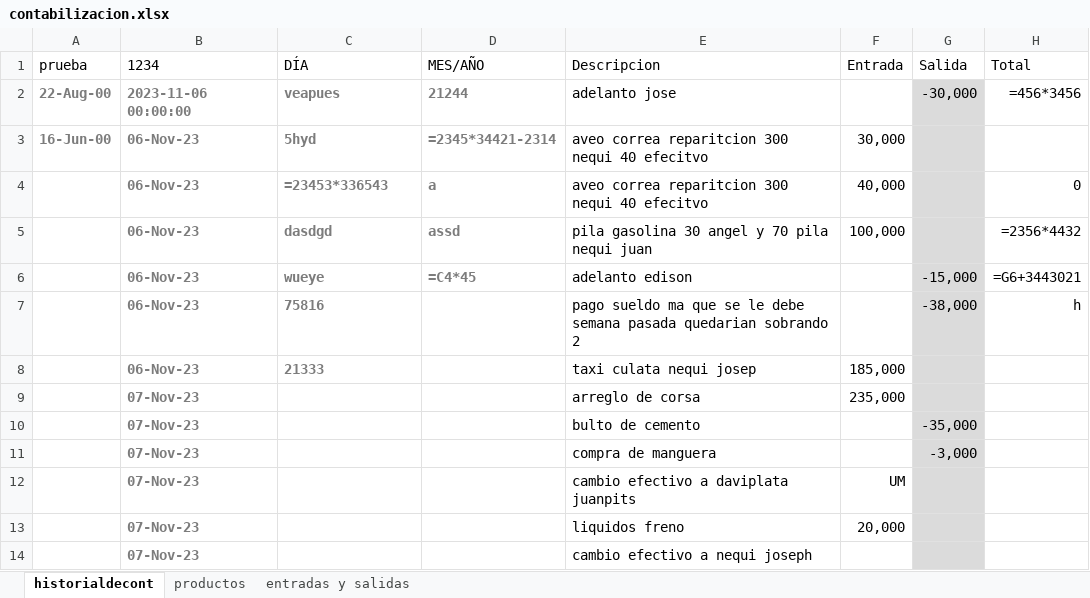
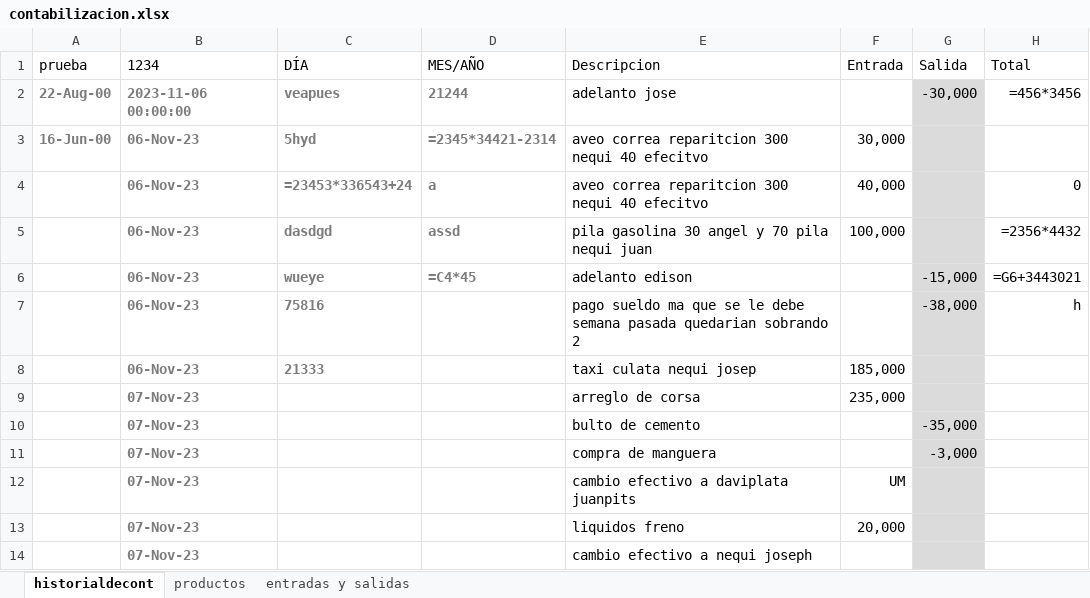
Before and after one commit to jaluscg/FletSheet, an Excel workbook: assets/contabilizacion.xlsx, sheet historialdecont, drawn as a sheet; only a part is shown; values as stored, in another font and other column widths than the file's, no borders; formulas without a stored value are shown as written; table styles not drawn; the diff names each change by its address in the sheet, - before the commit and + after, or states it on an @@ line.

```diff
--- a/assets/contabilizacion.xlsx (sheet historialdecont)
+++ b/assets/contabilizacion.xlsx (sheet historialdecont)
-C4 (DÍA): =23453*336543
+C4 (DÍA): =23453*336543+24
```
Also changed, not shown: 1 other file.
